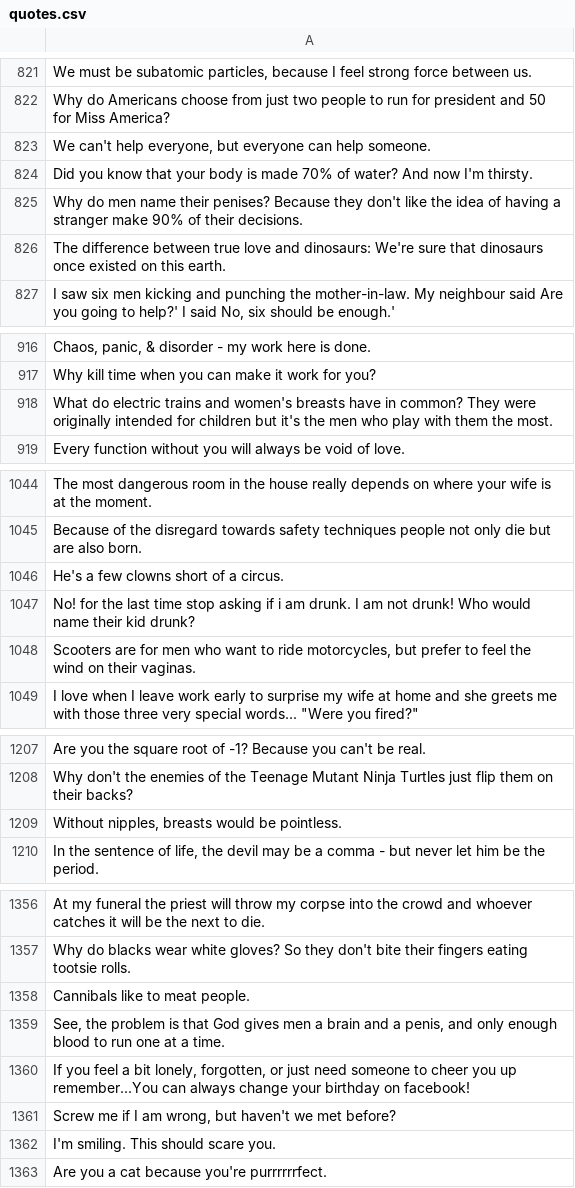
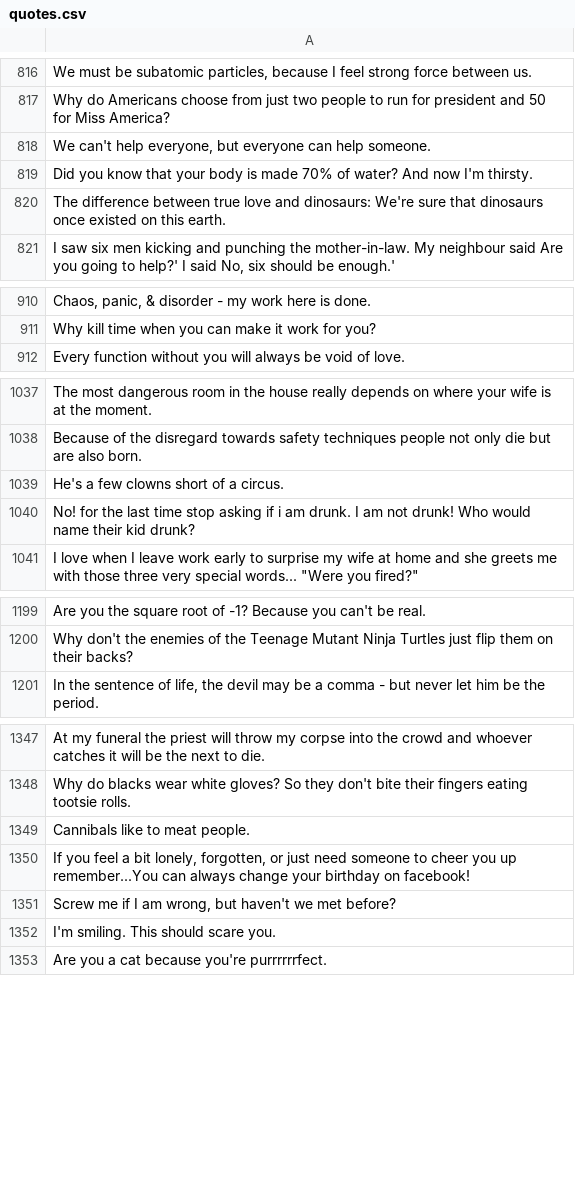
Before and after one commit to gadget1999/rpi-docker, a CSV file: nook-weather/quotes/quotes.csv, drawn as a sheet; only a part is shown, gaps mark what is left out; the diff covers the shown part only; the diff names each change by its address in the sheet, - before the commit and + after, or states it on an @@ line.

```diff
--- a/nook-weather/quotes/quotes.csv
+++ b/nook-weather/quotes/quotes.csv
-row 825: Why do men name their penises? Because they don't like the idea of having a stranger make 90% of their decisions.
-row 918: What do electric trains and women's breasts have in common? They were originally intended for children but it's the men who play with them the most.
-row 1048: Scooters are for men who want to ride motorcycles, but prefer to feel the wind on their vaginas.
-row 1209: Without nipples, breasts would be pointless.
-row 1359: See, the problem is that God gives men a brain and a penis, and only enough blood to run one at a time.
```
Also changed, not shown: 21 removed rows elsewhere in this file.
